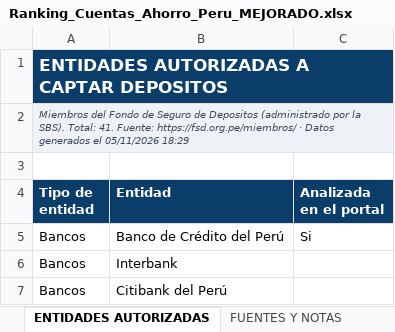
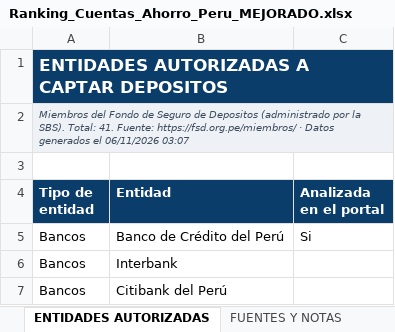
Before and after one commit to oprbguitar/inversion, an Excel workbook: docs/descargas/Ranking_Cuentas_Ahorro_Peru_MEJORADO.xlsx, sheet ENTIDADES AUTORIZADAS, drawn as a sheet; only a part is shown; values as stored, in another font and other column widths than the file's, no borders; the diff names each change by its address in the sheet, - before the commit and + after, or states it on an @@ line.

```diff
--- a/docs/descargas/Ranking_Cuentas_Ahorro_Peru_MEJORADO.xlsx (sheet ENTIDADES AUTORIZADAS)
+++ b/docs/descargas/Ranking_Cuentas_Ahorro_Peru_MEJORADO.xlsx (sheet ENTIDADES AUTORIZADAS)
-A2 (Tipo de entidad): …generados el 05/11/2026 18:29
+A2 (Tipo de entidad): …generados el 06/11/2026 03:07
```
Also changed, not shown: sheet PORTADA, sheet TASA BCRP, sheet SIMULADOR, sheet FSD Y SEGURIDAD, sheet TARJETAS DE CREDITO, sheet ESCALAS DE TASA, 3 more sheets, 1 other file.
